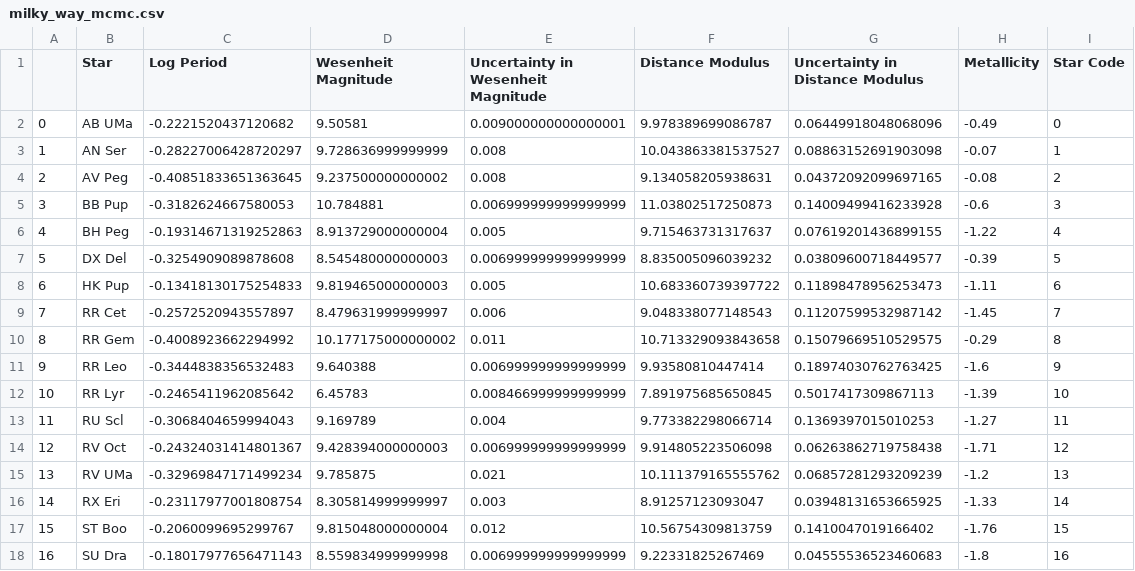
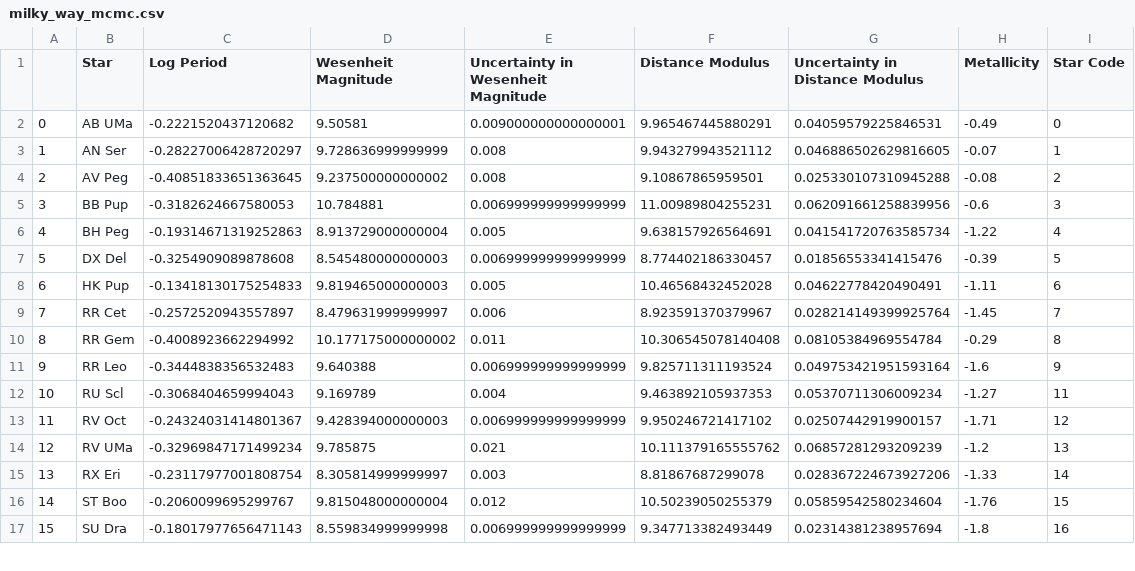
Before and after one commit to pranav-nagarajan/Variable-Stars, a CSV file: Monte Carlo/milky_way_mcmc.csv, drawn as a sheet; only a part is shown; removed rows and columns are numbered as before the commit, all else as after; the diff covers the shown part only; the diff names each change by its address in the sheet, - before the commit and + after, or states it on an @@ line.

```diff
--- a/Monte Carlo/milky_way_mcmc.csv
+++ b/Monte Carlo/milky_way_mcmc.csv
-F2 (Distance Modulus): 9.978389699086787
+F2 (Distance Modulus): 9.965467445880291
-G2 (Uncertainty in Distance Modulus): 0.06449918048068096
+G2 (Uncertainty in Distance Modulus): 0.04059579225846531
-F3 (Distance Modulus): 10.043863381537527
+F3 (Distance Modulus): 9.943279943521112
-G3 (Uncertainty in Distance Modulus): 0.08863152691903098
+G3 (Uncertainty in Distance Modulus): 0.046886502629816605
-F4 (Distance Modulus): 9.134058205938631
+F4 (Distance Modulus): 9.10867865959501
-G4 (Uncertainty in Distance Modulus): 0.04372092099697165
+G4 (Uncertainty in Distance Modulus): 0.025330107310945288
-F5 (Distance Modulus): 11.03802517250873
+F5 (Distance Modulus): 11.00989804255231
-G5 (Uncertainty in Distance Modulus): 0.14009499416233928
+G5 (Uncertainty in Distance Modulus): 0.062091661258839956
-F6 (Distance Modulus): 9.715463731317637
+F6 (Distance Modulus): 9.638157926564691
-G6 (Uncertainty in Distance Modulus): 0.07619201436899155
+G6 (Uncertainty in Distance Modulus): 0.041541720763585734
-F7 (Distance Modulus): 8.835005096039232
+F7 (Distance Modulus): 8.774402186330457
-G7 (Uncertainty in Distance Modulus): 0.03809600718449577
+G7 (Uncertainty in Distance Modulus): 0.01856553341415476
-F8 (Distance Modulus): 10.683360739397722
+F8 (Distance Modulus): 10.46568432452028
-G8 (Uncertainty in Distance Modulus): 0.11898478956253473
+G8 (Uncertainty in Distance Modulus): 0.04622778420490491
-F9 (Distance Modulus): 9.048338077148543
+F9 (Distance Modulus): 8.923591370379967
-G9 (Uncertainty in Distance Modulus): 0.11207599532987142
+G9 (Uncertainty in Distance Modulus): 0.028214149399925764
-F10 (Distance Modulus): 10.713329093843658
+F10 (Distance Modulus): 10.306545078140408
-G10 (Uncertainty in Distance Modulus): 0.15079669510529575
+G10 (Uncertainty in Distance Modulus): 0.08105384969554784
-F11 (Distance Modulus): 9.93580810447414
+F11 (Distance Modulus): 9.825711311193524
-G11 (Uncertainty in Distance Modulus): 0.18974030762763425
+G11 (Uncertainty in Distance Modulus): 0.049753421951593164
-row 12: 10 | RR Lyr | -0.2465411962085642 | 6.45783 | 0.008466999999999999 | 7.891975685650845 | 0.5017417309867113 | -1.39 | 10
@@ column A renumbered from row 12 down @@
-F12 (Distance Modulus): 9.773382298066714
+F12 (Distance Modulus): 9.463892105937353
-G12 (Uncertainty in Distance Modulus): 0.1369397015010253
+G12 (Uncertainty in Distance Modulus): 0.05370711306009234
-F13 (Distance Modulus): 9.914805223506098
+F13 (Distance Modulus): 9.950246721417102
-G13 (Uncertainty in Distance Modulus): 0.06263862719758438
+G13 (Uncertainty in Distance Modulus): 0.02507442919900157
-F15 (Distance Modulus): 8.91257123093047
+F15 (Distance Modulus): 8.81867687299078
-G15 (Uncertainty in Distance Modulus): 0.03948131653665925
+G15 (Uncertainty in Distance Modulus): 0.028367224673927206
-F16 (Distance Modulus): 10.56754309813759
+F16 (Distance Modulus): 10.50239050255379
-G16 (Uncertainty in Distance Modulus): 0.1410047019166402
+G16 (Uncertainty in Distance Modulus): 0.05859542580234604
-F17 (Distance Modulus): 9.22331825267469
+F17 (Distance Modulus): 9.347713382493449
-G17 (Uncertainty in Distance Modulus): 0.04555536523460683
+G17 (Uncertainty in Distance Modulus): 0.02314381238957694
```
Also changed, not shown: 38 edited cells elsewhere in this file, Monte Carlo/eso_294_mcmc.csv, Monte Carlo/eso_410_mcmc.csv, 3 other files.
